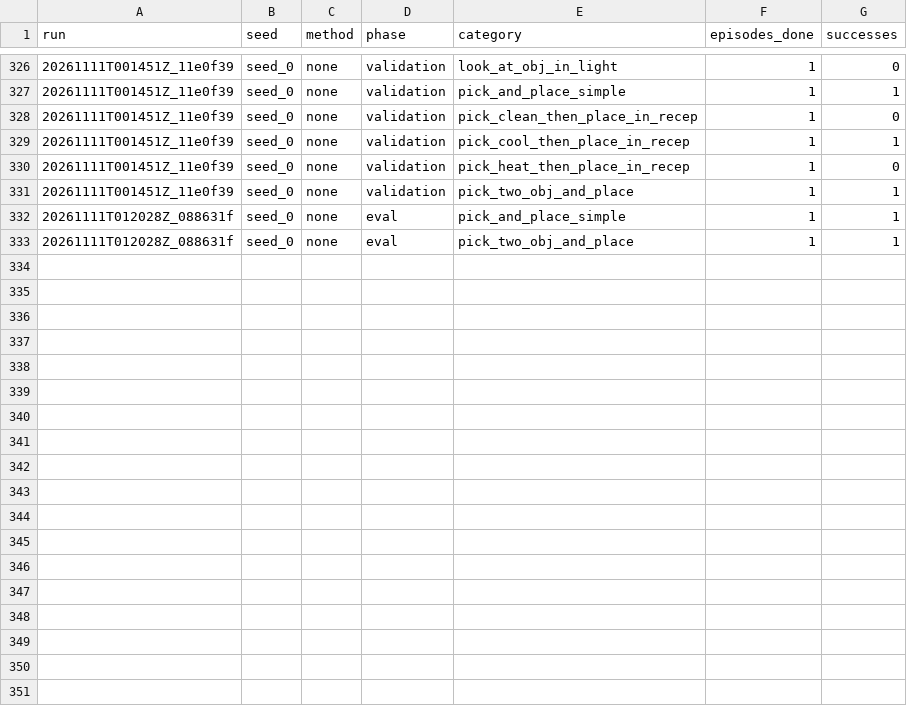
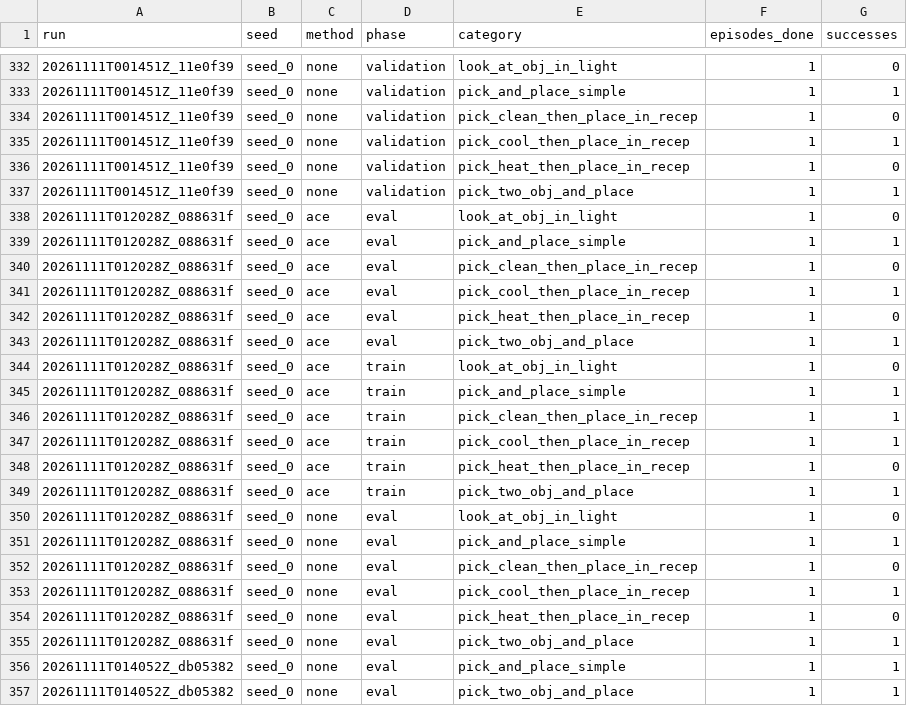
Before and after one commit to Vedant2100/evo-mem-bench, a CSV file: reports/bender/partial_progress.csv, drawn as a sheet; only a part is shown, gaps mark what is left out; the diff covers the shown part only.

Commit message:
bender results update 2026-11-10 17:42

```diff
--- a/reports/bender/partial_progress.csv
+++ b/reports/bender/partial_progress.csv
@@ -331,3 +337,21 @@ run,seed,method,phase,category,episodes_done,successes
 20261111T001451Z_11e0f39,seed_0,none,validation,pick_two_obj_and_place,1,1
+20261111T012028Z_088631f,seed_0,ace,eval,look_at_obj_in_light,1,0
+20261111T012028Z_088631f,seed_0,ace,eval,pick_and_place_simple,1,1
+20261111T012028Z_088631f,seed_0,ace,eval,pick_clean_then_place_in_recep,1,0
+20261111T012028Z_088631f,seed_0,ace,eval,pick_cool_then_place_in_recep,1,1
+20261111T012028Z_088631f,seed_0,ace,eval,pick_heat_then_place_in_recep,1,0
+20261111T012028Z_088631f,seed_0,ace,eval,pick_two_obj_and_place,1,1
+20261111T012028Z_088631f,seed_0,ace,train,look_at_obj_in_light,1,0
+20261111T012028Z_088631f,seed_0,ace,train,pick_and_place_simple,1,1
+20261111T012028Z_088631f,seed_0,ace,train,pick_clean_then_place_in_recep,1,1
+20261111T012028Z_088631f,seed_0,ace,train,pick_cool_then_place_in_recep,1,1
+20261111T012028Z_088631f,seed_0,ace,train,pick_heat_then_place_in_recep,1,0
+20261111T012028Z_088631f,seed_0,ace,train,pick_two_obj_and_place,1,1
+20261111T012028Z_088631f,seed_0,none,eval,look_at_obj_in_light,1,0
 20261111T012028Z_088631f,seed_0,none,eval,pick_and_place_simple,1,1
+20261111T012028Z_088631f,seed_0,none,eval,pick_clean_then_place_in_recep,1,0
+20261111T012028Z_088631f,seed_0,none,eval,pick_cool_then_place_in_recep,1,1
+20261111T012028Z_088631f,seed_0,none,eval,pick_heat_then_place_in_recep,1,0
 20261111T012028Z_088631f,seed_0,none,eval,pick_two_obj_and_place,1,1
+20261111T014052Z_db05382,seed_0,none,eval,pick_and_place_simple,1,1
+20261111T014052Z_db05382,seed_0,none,eval,pick_two_obj_and_place,1,1
```
Also changed, not shown: 6 added rows and 3 edited cells elsewhere in this file, 1 other file.
